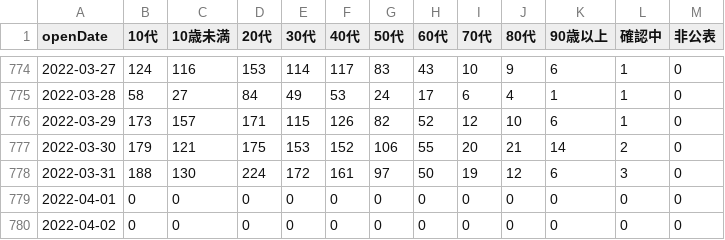
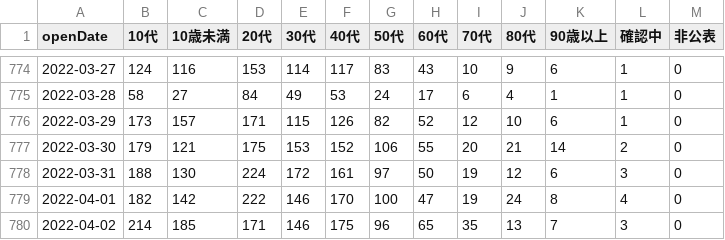
Before and after one commit to t-ube/parser-covid19-oka-summary, a CSV file: data/oka-patient-age-daily.csv, drawn as a sheet; only a part is shown, gaps mark what is left out.

```diff
--- a/data/oka-patient-age-daily.csv
+++ b/data/oka-patient-age-daily.csv
@@ -778,3 +778,3 @@
 2022-03-31,188,130,224,172,161,97,50,19,12,6,3,0
-2022-04-01,0,0,0,0,0,0,0,0,0,0,0,0
-2022-04-02,0,0,0,0,0,0,0,0,0,0,0,0
+2022-04-01,182,142,222,146,170,100,47,19,24,8,4,0
+2022-04-02,214,185,171,146,175,96,65,35,13,7,3,0
```
Also changed, not shown: data/area-patient-7days.csv, data/area-patient-daily.csv, 15 other files.
